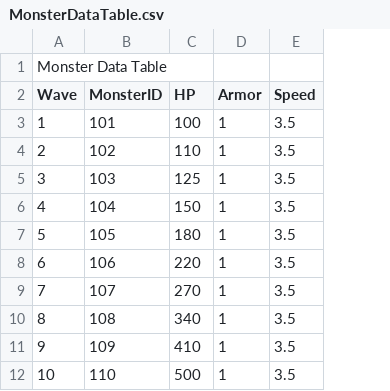
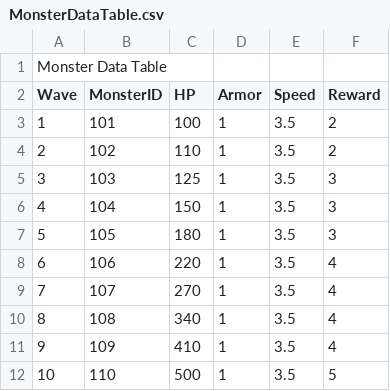
Before and after one commit to DipleGames/TowerDefence, a CSV file: Assets/Resources/Data/MonsterDataTable.csv, drawn as a sheet; the diff names each change by its address in the sheet, - before the commit and + after, or states it on an @@ line.

```diff
--- a/Assets/Resources/Data/MonsterDataTable.csv
+++ b/Assets/Resources/Data/MonsterDataTable.csv
+column F (Reward), rows 3-12: 2 | 2 | 3 | 3 | 3 | 4 | 4 | 4 | 4 | 5
```
Also changed, not shown: 6 other files.
